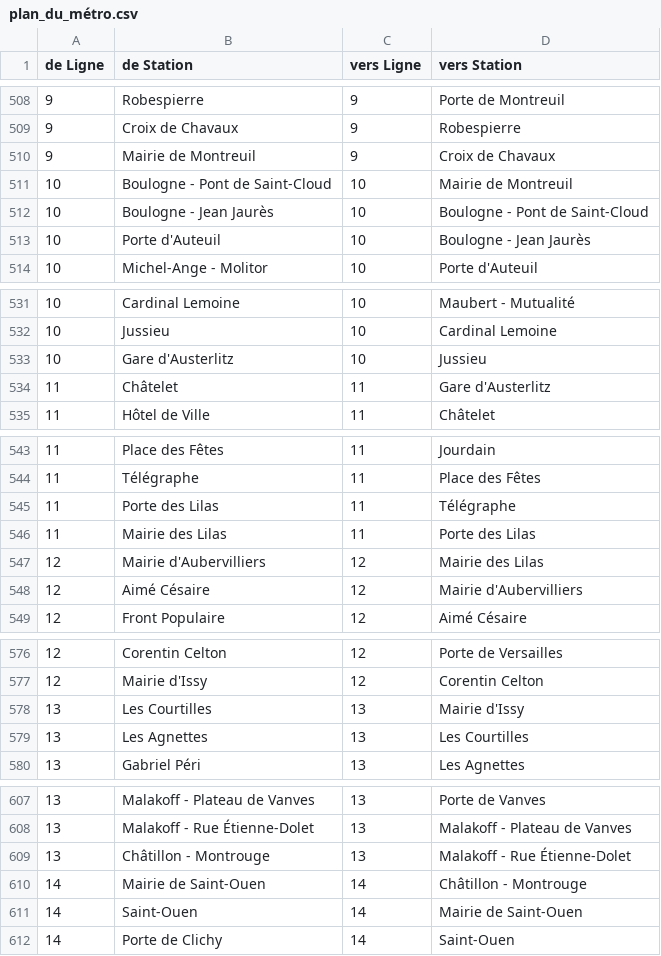
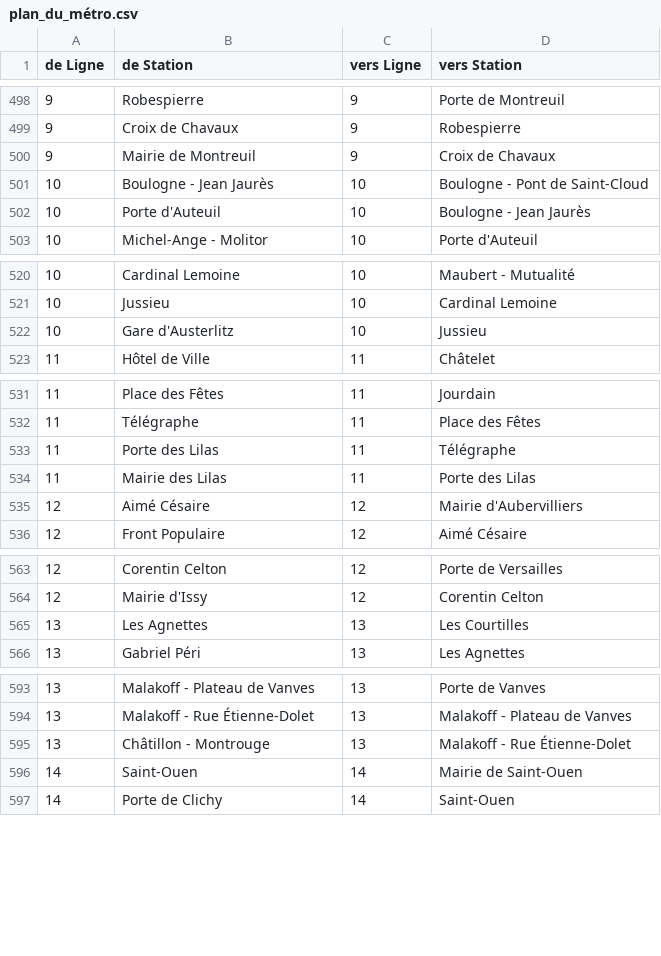
Before and after one commit to marcodamecourt/data_chall_alstom, a CSV file: plan_du_métro.csv, drawn as a sheet; only a part is shown, gaps mark what is left out; the diff covers the shown part only; the diff names each change by its address in the sheet, - before the commit and + after, or states it on an @@ line.

```diff
--- a/plan_du_métro.csv
+++ b/plan_du_métro.csv
-row 511: 10 | Boulogne - Pont de Saint-Cloud | 10 | Mairie de Montreuil
-row 534: 11 | Châtelet | 11 | Gare d'Austerlitz
-row 547: 12 | Mairie d'Aubervilliers | 12 | Mairie des Lilas
-row 578: 13 | Les Courtilles | 13 | Mairie d'Issy
-row 610: 14 | Mairie de Saint-Ouen | 14 | Châtillon - Montrouge
```
Also changed, not shown: 25 removed rows elsewhere in this file, 2 other files.
